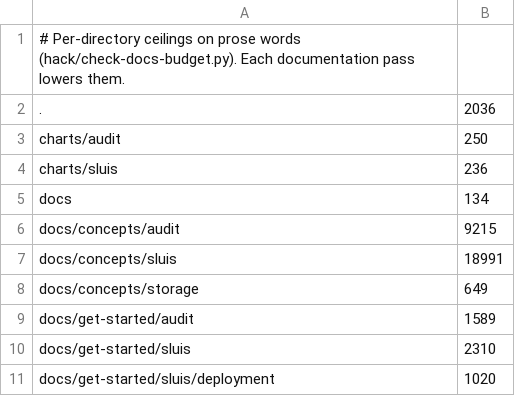
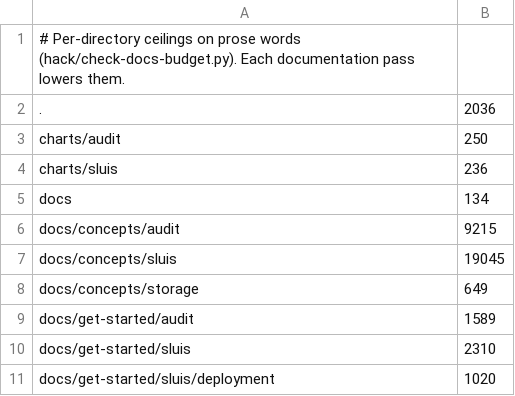
Before and after one commit to truvity/sluis, a TSV file: hack/docs-budget.tsv, drawn as a sheet; only a part is shown.

```diff
--- a/hack/docs-budget.tsv
+++ b/hack/docs-budget.tsv
@@ -6,3 +6,3 @@ docs	134
 docs/concepts/audit	9215
-docs/concepts/sluis	18991
+docs/concepts/sluis	19045
 docs/concepts/storage	649
```
Also changed, not shown: 2 other files.
